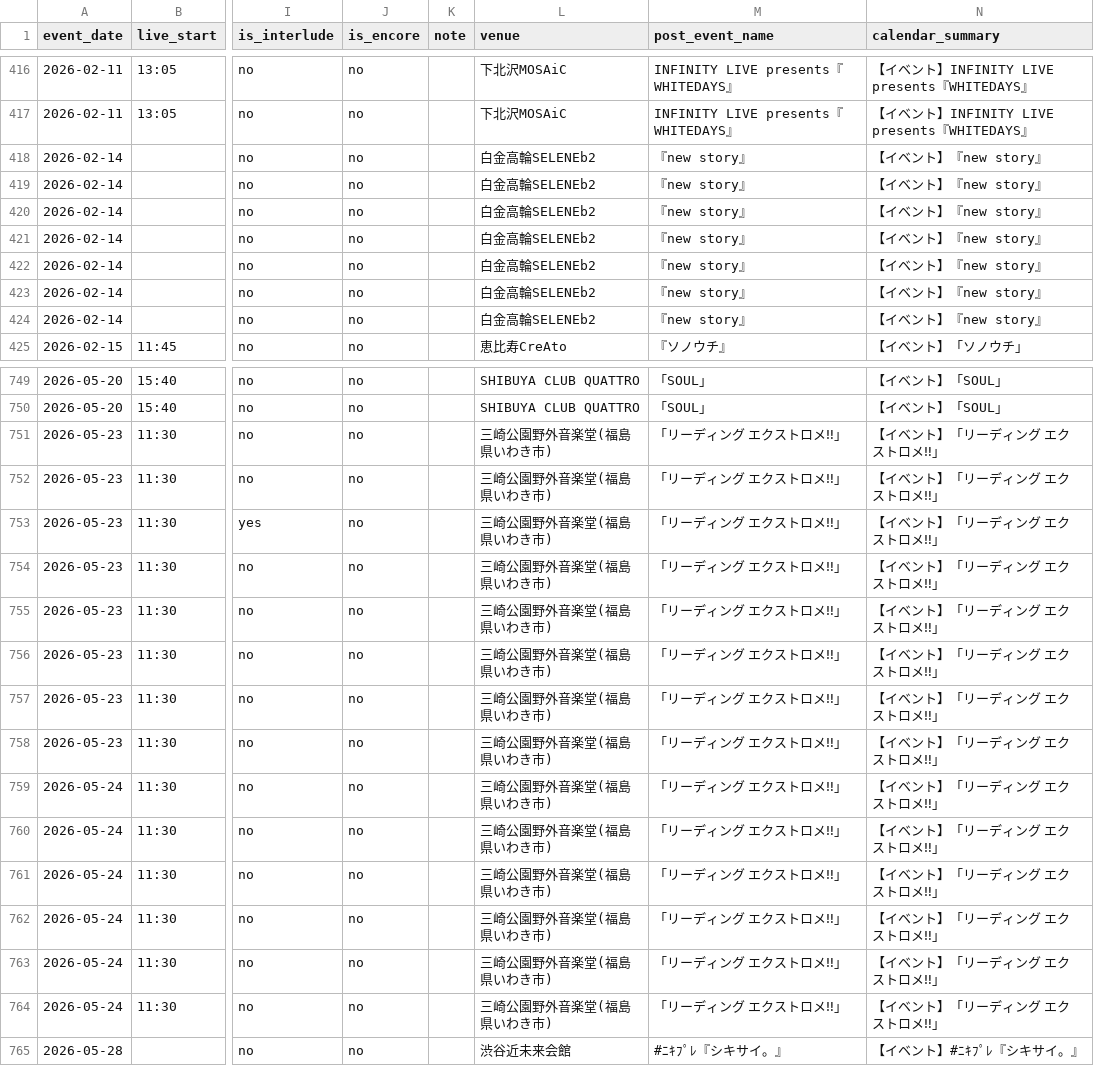
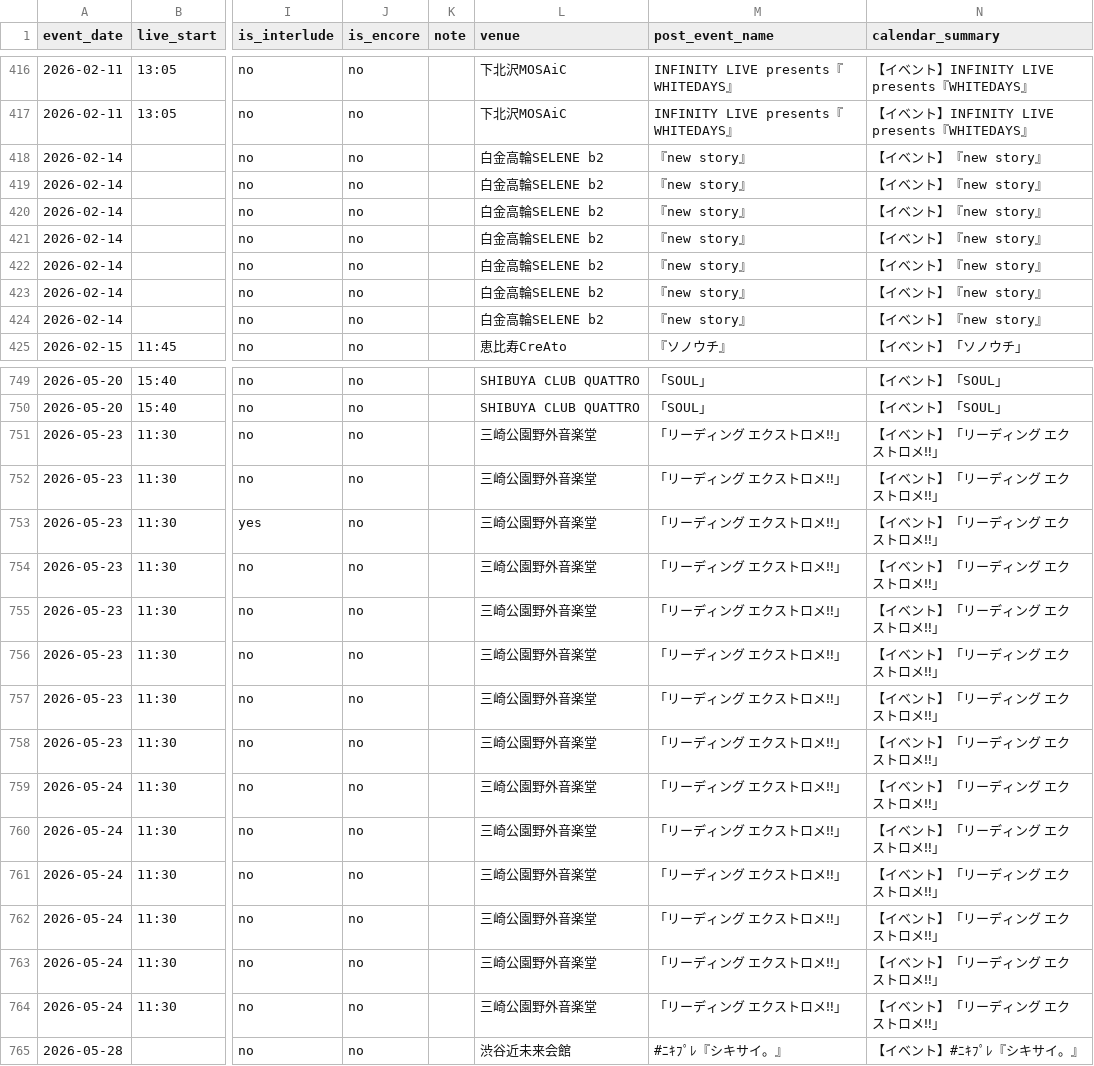
Before and after one commit to ganbaramen/drawrydb, a CSV file: data/generated/setlists.csv, drawn as a sheet; only a part is shown, gaps mark what is left out; the diff covers the shown part only; the diff names each change by its address in the sheet, - before the commit and + after, or states it on an @@ line.

```diff
--- a/data/generated/setlists.csv
+++ b/data/generated/setlists.csv
-L418:L424 (venue): 白金高輪SELENEb2
+L418:L424 (venue): 白金高輪SELENE b2
-L751:L764 (venue): 三崎公園野外音楽堂(福島県いわき市)
+L751:L764 (venue): 三崎公園野外音楽堂
```
Also changed, not shown: 11 edited cells elsewhere in this file, data/generated/shows.csv, data/generated/venue_stats.csv, 3 other files.
